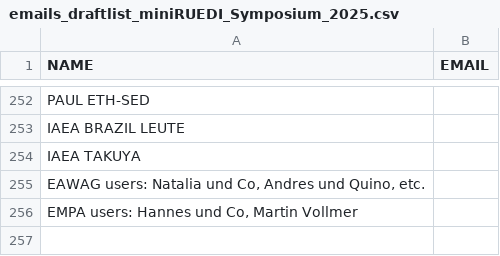
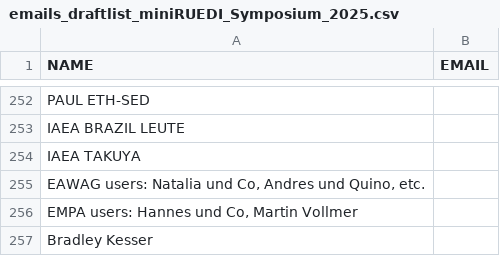
Before and after one commit to miniruedi/symposium_orga, a CSV file: 2025/emails_draftlist_miniRUEDI_Symposium_2025.csv, drawn as a sheet; only a part is shown, gaps mark what is left out.

Commit message:
up

```diff
--- a/2025/emails_draftlist_miniRUEDI_Symposium_2025.csv
+++ b/2025/emails_draftlist_miniRUEDI_Symposium_2025.csv
@@ -256 +256,2 @@ EAWAG users: Natalia und Co, Andres und Quino, etc.
 EMPA users: Hannes und Co, Martin Vollmer	
+Bradley Kesser	
```
